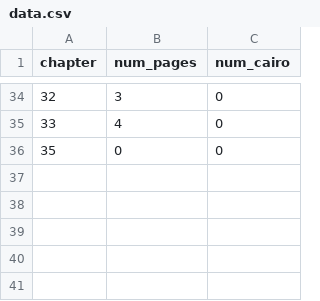
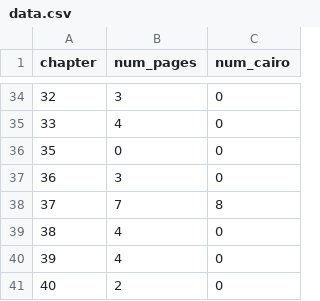
Before and after one commit to jonathanbouchet/antique_hunter_guide, a CSV file: data.csv, drawn as a sheet; only a part is shown, gaps mark what is left out; the diff names each change by its address in the sheet, - before the commit and + after, or states it on an @@ line.

Commit message:
updates

```diff
--- a/data.csv
+++ b/data.csv
+row 37: 36 | 3 | 0
+row 38: 37 | 7 | 8
+row 39: 38 | 4 | 0
+row 40: 39 | 4 | 0
+row 41: 40 | 2 | 0
```
